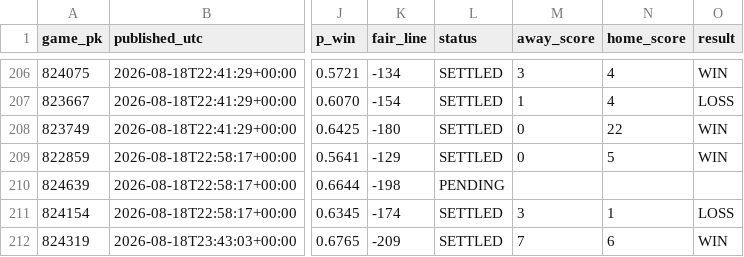
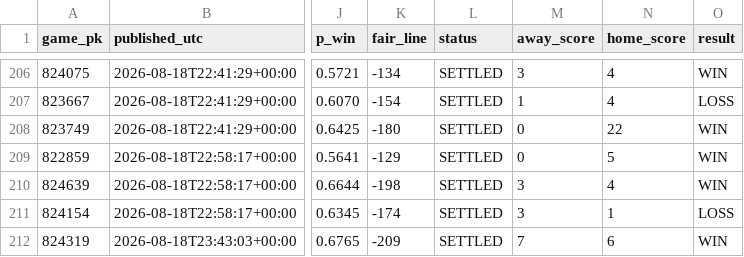
Before and after one commit to 2542609ontarioinc-wq/PickHub, a CSV file: ledger.csv, drawn as a sheet; only a part is shown, gaps mark what is left out; the diff names each change by its address in the sheet, - before the commit and + after, or states it on an @@ line.

```diff
--- a/ledger.csv
+++ b/ledger.csv
-L210 (status): PENDING
+L210 (status): SETTLED
-M210 (away_score): (empty)
+M210 (away_score): 3
-N210 (home_score): (empty)
+N210 (home_score): 4
-O210 (result): (empty)
+O210 (result): WIN
```
Also changed, not shown: 2 other files.
